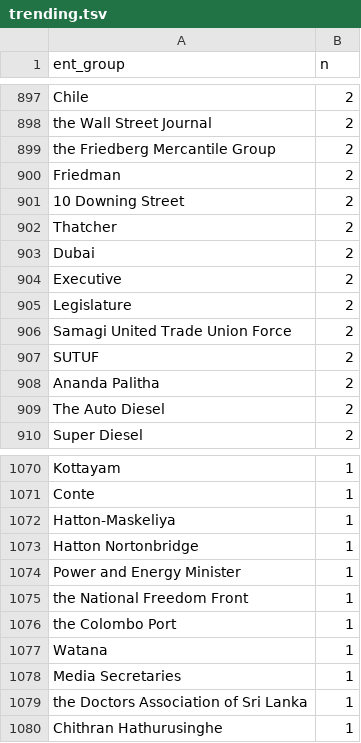
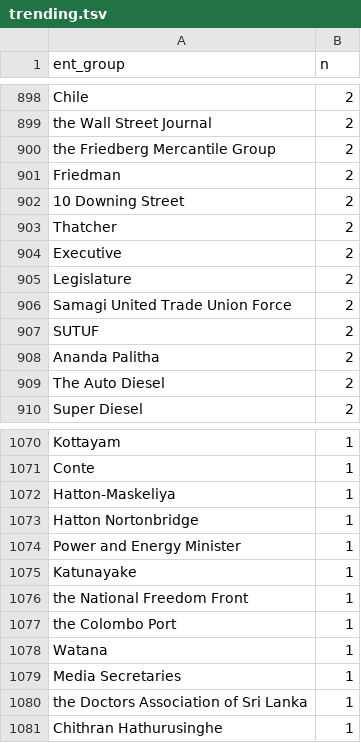
Before and after one commit to nuuuwan/news_lk2, a TSV file: trending.tsv, drawn as a sheet; only a part is shown, gaps mark what is left out; removed rows and columns are numbered as before the commit, all else as after; the diff covers the shown part only; the diff names each change by its address in the sheet, - before the commit and + after, or states it on an @@ line.

```diff
--- a/trending.tsv
+++ b/trending.tsv
-row 903: Dubai | 2
+row 1075: Katunayake | 1
```
Also changed, not shown: 4 added rows and 3 removed rows elsewhere in this file, 6 other files.
